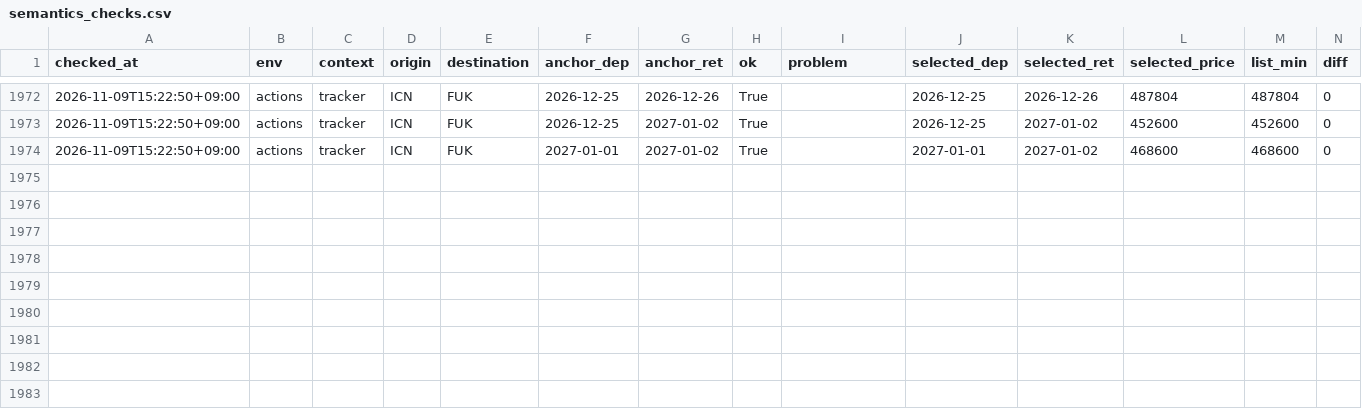
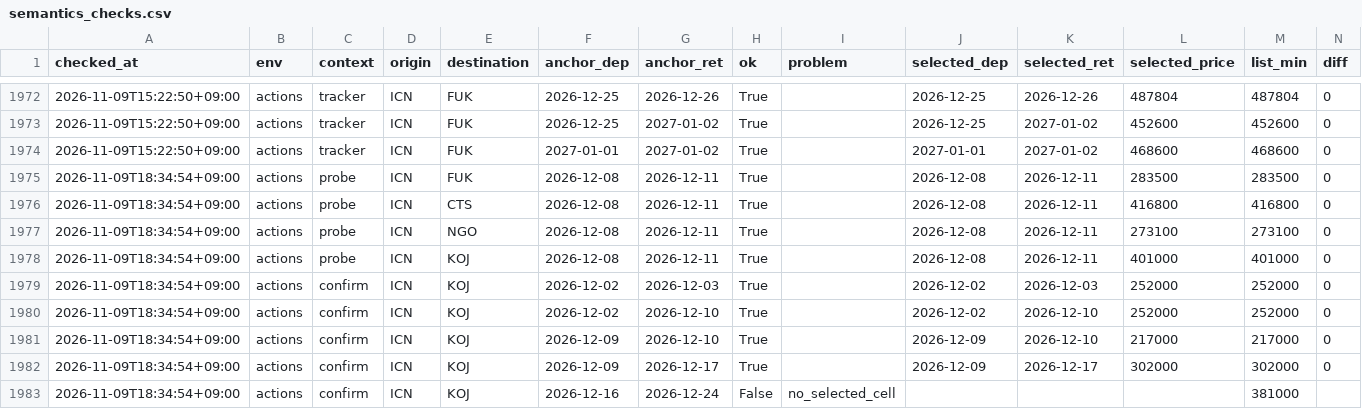
Before and after one commit to shiptopmin/fly, a CSV file: data/diagnostics/semantics_checks.csv, drawn as a sheet; only a part is shown, gaps mark what is left out; rows hold the shown columns only; the diff names each change by its address in the sheet, - before the commit and + after, or states it on an @@ line.

```diff
--- a/data/diagnostics/semantics_checks.csv
+++ b/data/diagnostics/semantics_checks.csv
+row 1975: 2026-11-09T18:34:54+09:00 | actions | probe | ICN | FUK | 2026-12-08 | 2026-12-11 | True |  | 2026-12-08 | 2026-12-11 | 283500 | 283500 | 0
+row 1976: 2026-11-09T18:34:54+09:00 | actions | probe | ICN | CTS | 2026-12-08 | 2026-12-11 | True |  | 2026-12-08 | 2026-12-11 | 416800 | 416800 | 0
+row 1977: 2026-11-09T18:34:54+09:00 | actions | probe | ICN | NGO | 2026-12-08 | 2026-12-11 | True |  | 2026-12-08 | 2026-12-11 | 273100 | 273100 | 0
+row 1978: 2026-11-09T18:34:54+09:00 | actions | probe | ICN | KOJ | 2026-12-08 | 2026-12-11 | True |  | 2026-12-08 | 2026-12-11 | 401000 | 401000 | 0
+row 1979: 2026-11-09T18:34:54+09:00 | actions | confirm | ICN | KOJ | 2026-12-02 | 2026-12-03 | True |  | 2026-12-02 | 2026-12-03 | 252000 | 252000 | 0
+row 1980: 2026-11-09T18:34:54+09:00 | actions | confirm | ICN | KOJ | 2026-12-02 | 2026-12-10 | True |  | 2026-12-02 | 2026-12-10 | 252000 | 252000 | 0
+row 1981: 2026-11-09T18:34:54+09:00 | actions | confirm | ICN | KOJ | 2026-12-09 | 2026-12-10 | True |  | 2026-12-09 | 2026-12-10 | 217000 | 217000 | 0
+row 1982: 2026-11-09T18:34:54+09:00 | actions | confirm | ICN | KOJ | 2026-12-09 | 2026-12-17 | True |  | 2026-12-09 | 2026-12-17 | 302000 | 302000 | 0
+row 1983: 2026-11-09T18:34:54+09:00 | actions | confirm | ICN | KOJ | 2026-12-16 | 2026-12-24 | False | no_selected_cell |  |  |  | 381000
```
Also changed, not shown: data/probes/ICN-CTS.csv, data/probes/ICN-FUK.csv, 5 other files.
